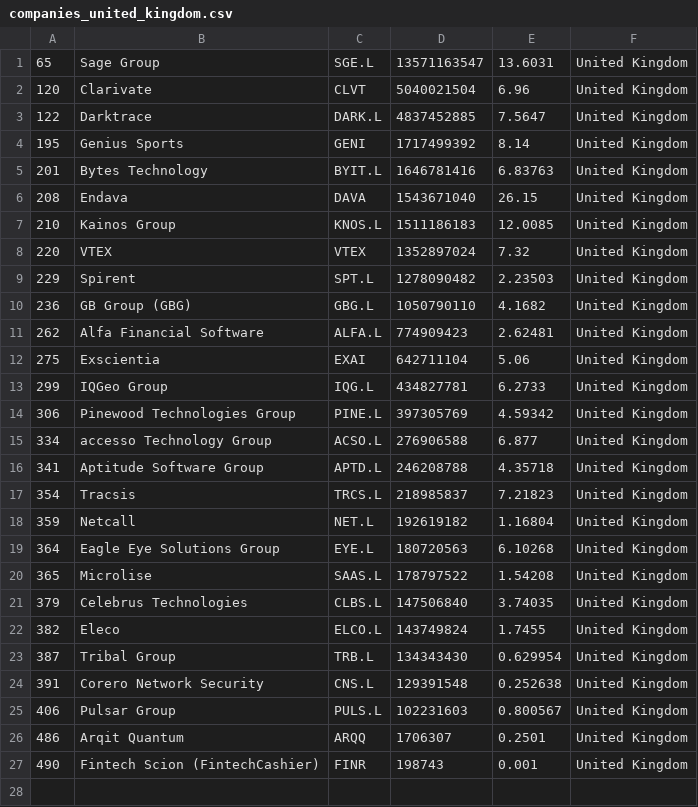
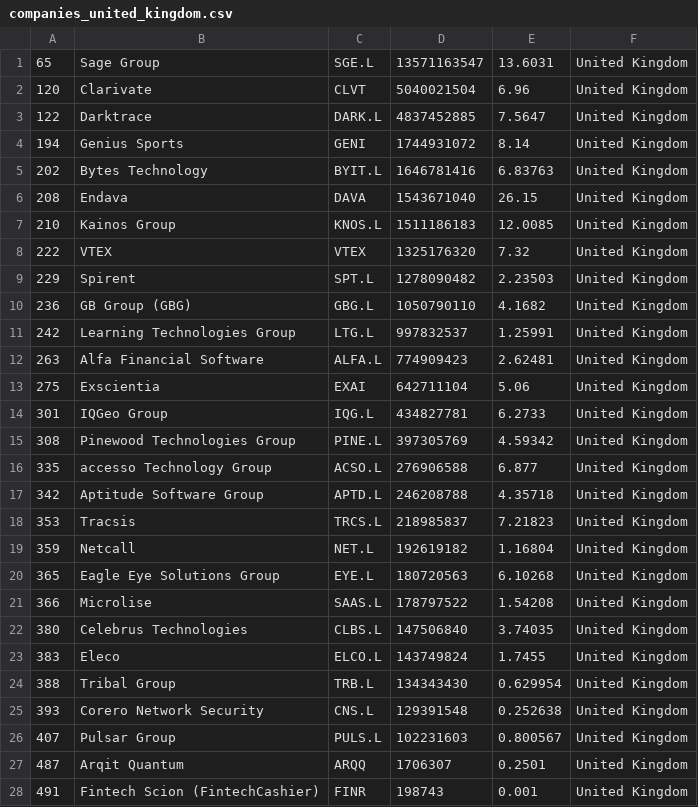
Before and after one commit to lxkishoxl/merida-june-6-2024, a CSV file: companies_united_kingdom.csv, drawn as a sheet.

```diff
--- a/companies_united_kingdom.csv
+++ b/companies_united_kingdom.csv
@@ -3,25 +3,26 @@
 "122","Darktrace","DARK.L","4837452885","7.5647","United Kingdom"
-"195","Genius Sports","GENI","1717499392","8.14","United Kingdom"
-"201","Bytes Technology","BYIT.L","1646781416","6.83763","United Kingdom"
+"194","Genius Sports","GENI","1744931072","8.14","United Kingdom"
+"202","Bytes Technology","BYIT.L","1646781416","6.83763","United Kingdom"
 "208","Endava","DAVA","1543671040","26.15","United Kingdom"
 "210","Kainos Group","KNOS.L","1511186183","12.0085","United Kingdom"
-"220","VTEX","VTEX","1352897024","7.32","United Kingdom"
+"222","VTEX","VTEX","1325176320","7.32","United Kingdom"
 "229","Spirent","SPT.L","1278090482","2.23503","United Kingdom"
 "236","GB Group (GBG)","GBG.L","1050790110","4.1682","United Kingdom"
-"262","Alfa Financial Software","ALFA.L","774909423","2.62481","United Kingdom"
+"242","Learning Technologies Group","LTG.L","997832537","1.25991","United Kingdom"
+"263","Alfa Financial Software","ALFA.L","774909423","2.62481","United Kingdom"
 "275","Exscientia","EXAI","642711104","5.06","United Kingdom"
-"299","IQGeo Group","IQG.L","434827781","6.2733","United Kingdom"
-"306","Pinewood Technologies Group","PINE.L","397305769","4.59342","United Kingdom"
-"334","accesso Technology Group","ACSO.L","276906588","6.877","United Kingdom"
-"341","Aptitude Software Group","APTD.L","246208788","4.35718","United Kingdom"
-"354","Tracsis","TRCS.L","218985837","7.21823","United Kingdom"
+"301","IQGeo Group","IQG.L","434827781","6.2733","United Kingdom"
+"308","Pinewood Technologies Group","PINE.L","397305769","4.59342","United Kingdom"
+"335","accesso Technology Group","ACSO.L","276906588","6.877","United Kingdom"
+"342","Aptitude Software Group","APTD.L","246208788","4.35718","United Kingdom"
+"353","Tracsis","TRCS.L","218985837","7.21823","United Kingdom"
 "359","Netcall","NET.L","192619182","1.16804","United Kingdom"
-"364","Eagle Eye Solutions Group","EYE.L","180720563","6.10268","United Kingdom"
-"365","Microlise","SAAS.L","178797522","1.54208","United Kingdom"
-"379","Celebrus Technologies","CLBS.L","147506840","3.74035","United Kingdom"
-"382","Eleco","ELCO.L","143749824","1.7455","United Kingdom"
-"387","Tribal Group","TRB.L","134343430","0.629954","United Kingdom"
-"391","Corero Network Security","CNS.L","129391548","0.252638","United Kingdom"
-"406","Pulsar Group","PULS.L","102231603","0.800567","United Kingdom"
-"486","Arqit Quantum","ARQQ","1706307","0.2501","United Kingdom"
-"490","Fintech Scion (FintechCashier)","FINR","198743","0.001","United Kingdom"
+"365","Eagle Eye Solutions Group","EYE.L","180720563","6.10268","United Kingdom"
+"366","Microlise","SAAS.L","178797522","1.54208","United Kingdom"
+"380","Celebrus Technologies","CLBS.L","147506840","3.74035","United Kingdom"
+"383","Eleco","ELCO.L","143749824","1.7455","United Kingdom"
+"388","Tribal Group","TRB.L","134343430","0.629954","United Kingdom"
+"393","Corero Network Security","CNS.L","129391548","0.252638","United Kingdom"
+"407","Pulsar Group","PULS.L","102231603","0.800567","United Kingdom"
+"487","Arqit Quantum","ARQQ","1706307","0.2501","United Kingdom"
+"491","Fintech Scion (FintechCashier)","FINR","198743","0.001","United Kingdom"
```
Also changed, not shown: companies-all.csv, companies_france.csv, 1 other file.
